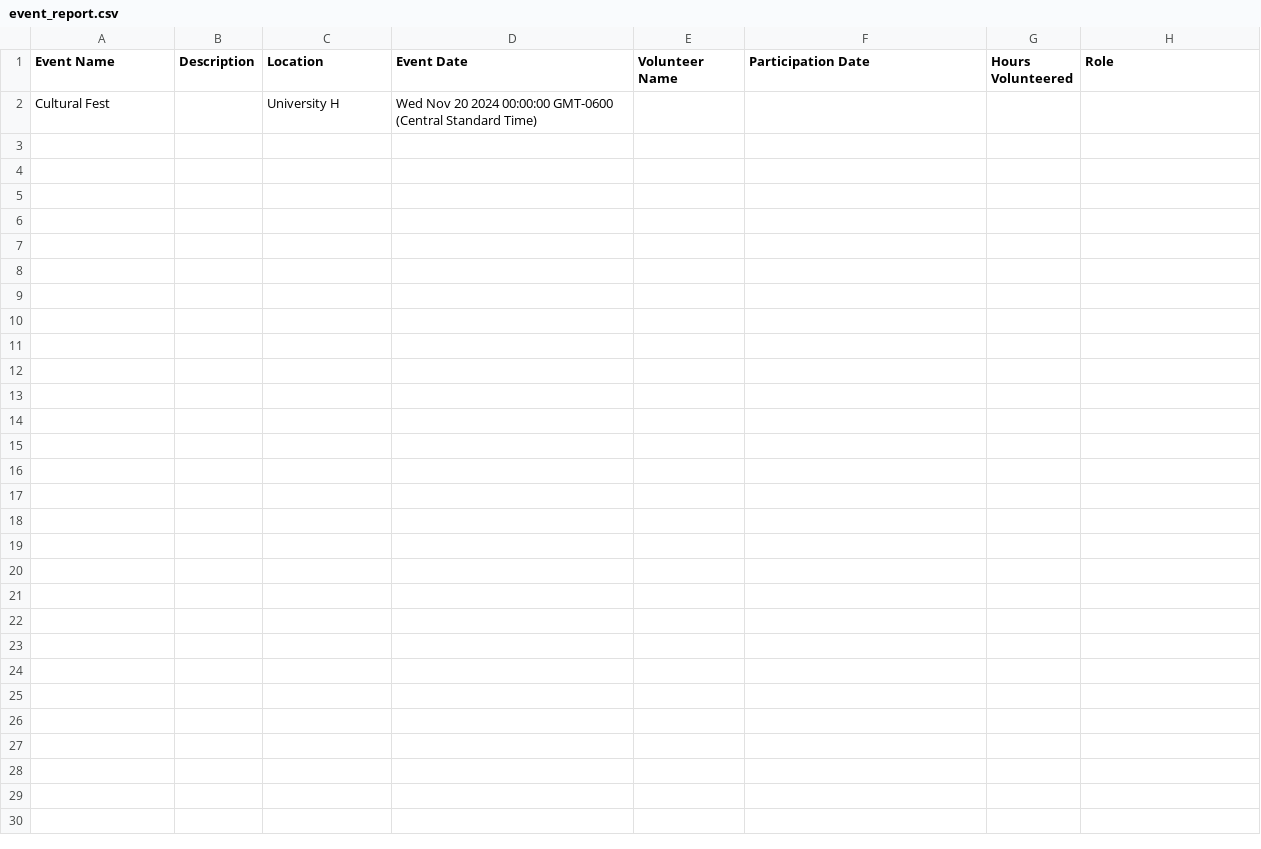
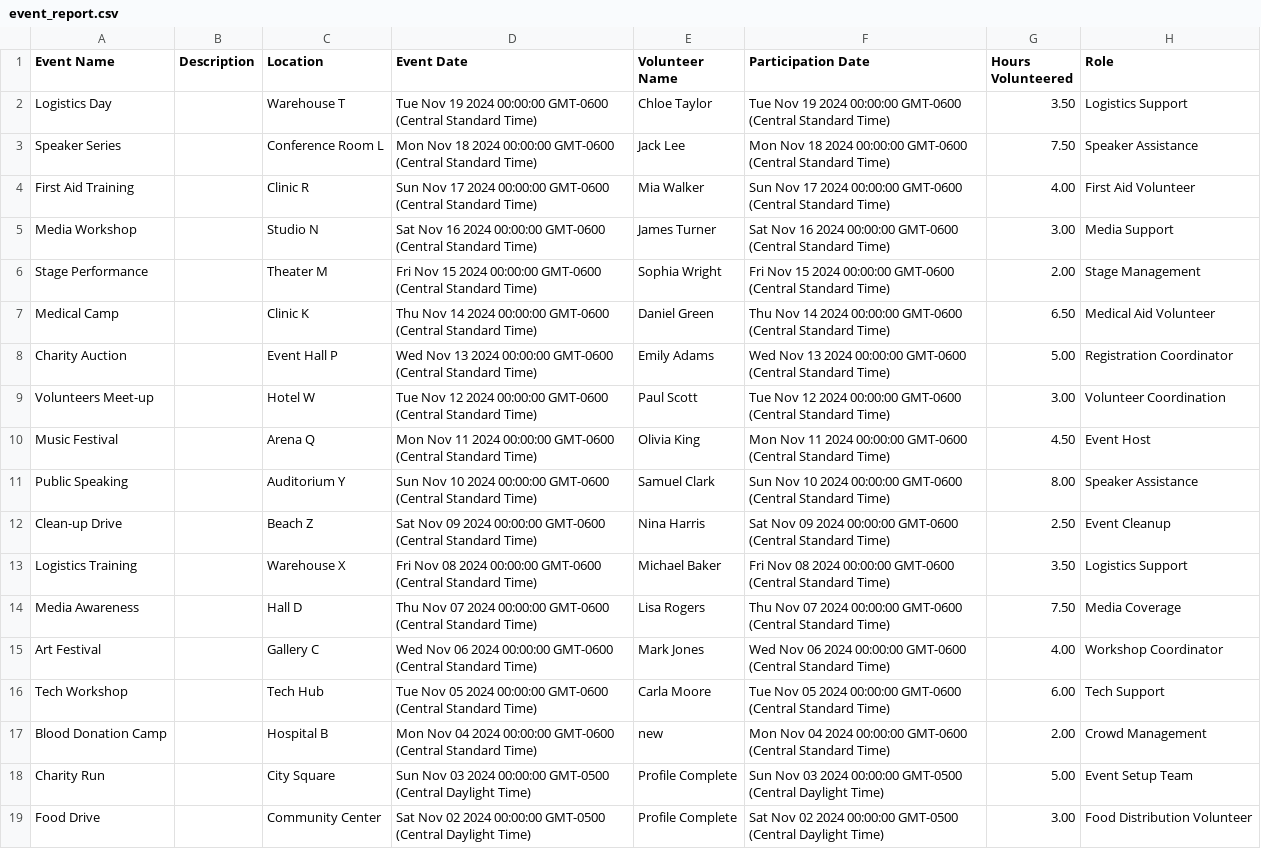
Before and after one commit to pshaba/cosc-4353-group-14, a CSV file: server/reports/event_report.csv, drawn as a sheet; removed rows and columns are numbered as before the commit, all else as after; the diff names each change by its address in the sheet, - before the commit and + after, or states it on an @@ line.

```diff
--- a/server/reports/event_report.csv
+++ b/server/reports/event_report.csv
-row 2: Cultural Fest |  | University H | Wed Nov 20 2024 00:00:00 GMT-0600 (Central Standard Time)
+row 2: Logistics Day |  | Warehouse T | Tue Nov 19 2024 00:00:00 GMT-0600 (Central Standard Time) | Chloe Taylor | Tue Nov 19 2024 00:00:00 GMT-0600 (Central Standard Time) | 3.50 | Logistics Support
+row 3: Speaker Series |  | Conference Room L | Mon Nov 18 2024 00:00:00 GMT-0600 (Central Standard Time) | Jack Lee | Mon Nov 18 2024 00:00:00 GMT-0600 (Central Standard Time) | 7.50 | Speaker Assistance
+row 4: First Aid Training |  | Clinic R | Sun Nov 17 2024 00:00:00 GMT-0600 (Central Standard Time) | Mia Walker | Sun Nov 17 2024 00:00:00 GMT-0600 (Central Standard Time) | 4.00 | First Aid Volunteer
+row 5: Media Workshop |  | Studio N | Sat Nov 16 2024 00:00:00 GMT-0600 (Central Standard Time) | James Turner | Sat Nov 16 2024 00:00:00 GMT-0600 (Central Standard Time) | 3.00 | Media Support
+row 6: Stage Performance |  | Theater M | Fri Nov 15 2024 00:00:00 GMT-0600 (Central Standard Time) | Sophia Wright | Fri Nov 15 2024 00:00:00 GMT-0600 (Central Standard Time) | 2.00 | Stage Management
+row 7: Medical Camp |  | Clinic K | Thu Nov 14 2024 00:00:00 GMT-0600 (Central Standard Time) | Daniel Green | Thu Nov 14 2024 00:00:00 GMT-0600 (Central Standard Time) | 6.50 | Medical Aid Volunteer
+row 8: Charity Auction |  | Event Hall P | Wed Nov 13 2024 00:00:00 GMT-0600 (Central Standard Time) | Emily Adams | Wed Nov 13 2024 00:00:00 GMT-0600 (Central Standard Time) | 5.00 | Registration Coordinator
+row 9: Volunteers Meet-up |  | Hotel W | Tue Nov 12 2024 00:00:00 GMT-0600 (Central Standard Time) | Paul Scott | Tue Nov 12 2024 00:00:00 GMT-0600 (Central Standard Time) | 3.00 | Volunteer Coordination
+row 10: Music Festival |  | Arena Q | Mon Nov 11 2024 00:00:00 GMT-0600 (Central Standard Time) | Olivia King | Mon Nov 11 2024 00:00:00 GMT-0600 (Central Standard Time) | 4.50 | Event Host
+row 11: Public Speaking |  | Auditorium Y | Sun Nov 10 2024 00:00:00 GMT-0600 (Central Standard Time) | Samuel Clark | Sun Nov 10 2024 00:00:00 GMT-0600 (Central Standard Time) | 8.00 | Speaker Assistance
+row 12: Clean-up Drive |  | Beach Z | Sat Nov 09 2024 00:00:00 GMT-0600 (Central Standard Time) | Nina Harris | Sat Nov 09 2024 00:00:00 GMT-0600 (Central Standard Time) | 2.50 | Event Cleanup
+row 13: Logistics Training |  | Warehouse X | Fri Nov 08 2024 00:00:00 GMT-0600 (Central Standard Time) | Michael Baker | Fri Nov 08 2024 00:00:00 GMT-0600 (Central Standard Time) | 3.50 | Logistics Support
+row 14: Media Awareness |  | Hall D | Thu Nov 07 2024 00:00:00 GMT-0600 (Central Standard Time) | Lisa Rogers | Thu Nov 07 2024 00:00:00 GMT-0600 (Central Standard Time) | 7.50 | Media Coverage
+row 15: Art Festival |  | Gallery C | Wed Nov 06 2024 00:00:00 GMT-0600 (Central Standard Time) | Mark Jones | Wed Nov 06 2024 00:00:00 GMT-0600 (Central Standard Time) | 4.00 | Workshop Coordinator
+row 16: Tech Workshop |  | Tech Hub | Tue Nov 05 2024 00:00:00 GMT-0600 (Central Standard Time) | Carla Moore | Tue Nov 05 2024 00:00:00 GMT-0600 (Central Standard Time) | 6.00 | Tech Support
+row 17: Blood Donation Camp |  | Hospital B | Mon Nov 04 2024 00:00:00 GMT-0600 (Central Standard Time) | new | Mon Nov 04 2024 00:00:00 GMT-0600 (Central Standard Time) | 2.00 | Crowd Management
+row 18: Charity Run |  | City Square | Sun Nov 03 2024 00:00:00 GMT-0500 (Central Daylight Time) | Profile Complete | Sun Nov 03 2024 00:00:00 GMT-0500 (Central Daylight Time) | 5.00 | Event Setup Team
+row 19: Food Drive |  | Community Center | Sat Nov 02 2024 00:00:00 GMT-0500 (Central Daylight Time) | Profile Complete | Sat Nov 02 2024 00:00:00 GMT-0500 (Central Daylight Time) | 3.00 | Food Distribution Volunteer
```
Also changed, not shown: 4 other files.
